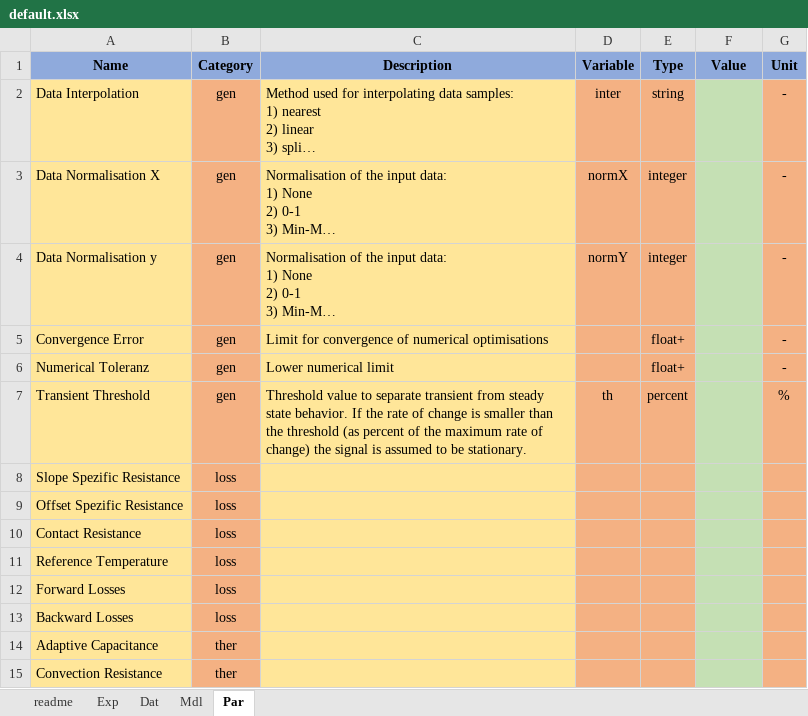
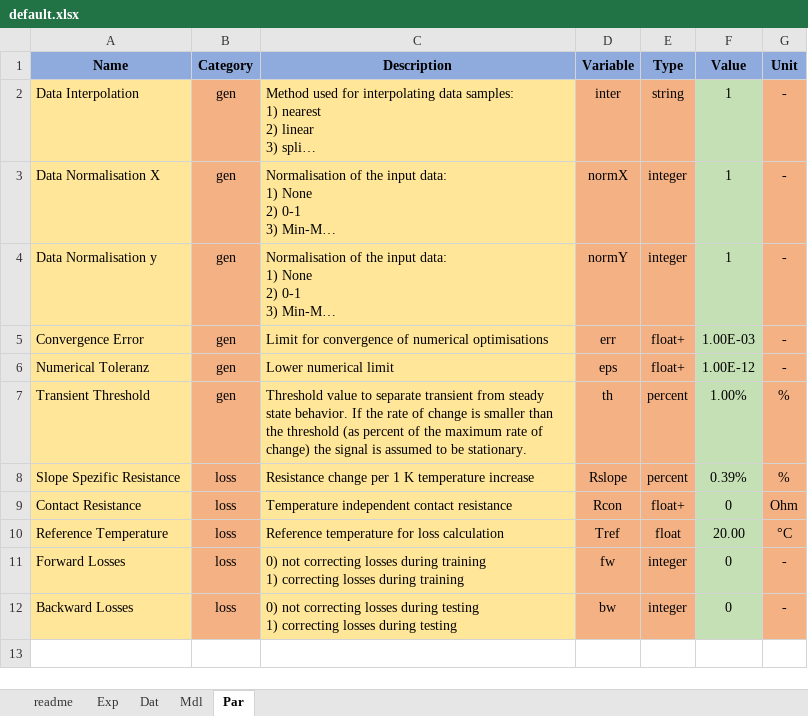
Before and after one commit to pascme05/TherMOS, an Excel workbook: config/default.xlsx, sheet Par, drawn as a sheet; long unchanged cells end in …; values as stored, in another font and other column widths than the file's, no borders; removed rows and columns are numbered as before the commit, all else as after; ↵ is a line break in a cell; the diff names each change by its address in the sheet, - before the commit and + after, or states it on an @@ line.

```diff
--- a/config/default.xlsx (sheet Par)
+++ b/config/default.xlsx (sheet Par)
-F2:F4 (Value): (empty)
+F2:F4 (Value): 1
-D5 (Variable): (empty)
+D5 (Variable): err
-F5 (Value): (empty)
+F5 (Value): 1.00E-03
-D6 (Variable): (empty)
+D6 (Variable): eps
-F6 (Value): (empty)
+F6 (Value): 1.00E-12
-F7 (Value): (empty)
+F7 (Value): 1.00%
-C8 (Description): (empty)
+C8 (Description): Resistance change per 1 K temperature increase
-D8 (Variable): (empty)
+D8 (Variable): Rslope
-E8 (Type): (empty)
+E8 (Type): percent
-F8 (Value): (empty)
+F8 (Value): 0.39%
-G8 (Unit): (empty)
+G8 (Unit): %
-row 9: Offset Spezific Resistance | loss
-C9 (Description): (empty)
+C9 (Description): Temperature independent contact resistance
-D9 (Variable): (empty)
+D9 (Variable): Rcon
-E9 (Type): (empty)
+E9 (Type): float+
-F9 (Value): (empty)
+F9 (Value): 0
-G9 (Unit): (empty)
+G9 (Unit): Ohm
-C10 (Description): (empty)
+C10 (Description): Reference temperature for loss calculation
-D10 (Variable): (empty)
+D10 (Variable): Tref
-E10 (Type): (empty)
+E10 (Type): float
-F10 (Value): (empty)
+F10 (Value): 20.00
-G10 (Unit): (empty)
+G10 (Unit): °C
-C11 (Description): (empty)
+C11 (Description): 0) not correcting losses during training ↵ 1) correcting losses during training
-D11 (Variable): (empty)
+D11 (Variable): fw
-E11:E12 (Type): (empty)
+E11:E12 (Type): integer
-F11:F12 (Value): (empty)
+F11:F12 (Value): 0
-G11:G12 (Unit): (empty)
+G11:G12 (Unit): -
-C12 (Description): (empty)
+C12 (Description): 0) not correcting losses during testing ↵ 1) correcting losses during testing
-D12 (Variable): (empty)
+D12 (Variable): bw
-row 14: Adaptive Capacitance | ther
-row 15: Convection Resistance | ther
```
Also changed, not shown: sheet Mdl, sheet Dat, 3 other files.
